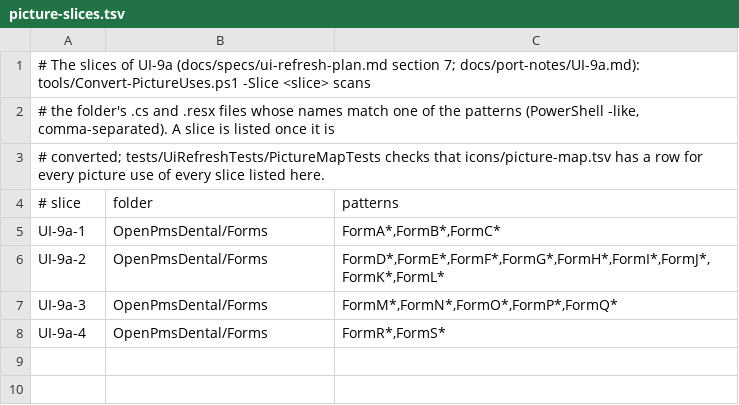
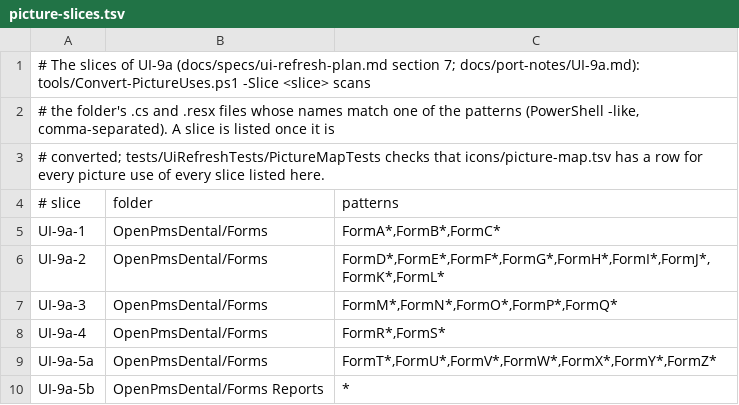
Before and after one commit to Marysville-Dental-Center/OpenPMS-Dental, a TSV file: icons/picture-slices.tsv, drawn as a sheet.

```diff
--- a/icons/picture-slices.tsv
+++ b/icons/picture-slices.tsv
@@ -8 +8,3 @@ UI-9a-3	OpenPmsDental/Forms	FormM*,FormN*,FormO*,FormP*,FormQ*
 UI-9a-4	OpenPmsDental/Forms	FormR*,FormS*
+UI-9a-5a	OpenPmsDental/Forms	FormT*,FormU*,FormV*,FormW*,FormX*,FormY*,FormZ*
+UI-9a-5b	OpenPmsDental/Forms Reports	*
```
Also changed, not shown: icons/picture-map.tsv, 2 other files.
